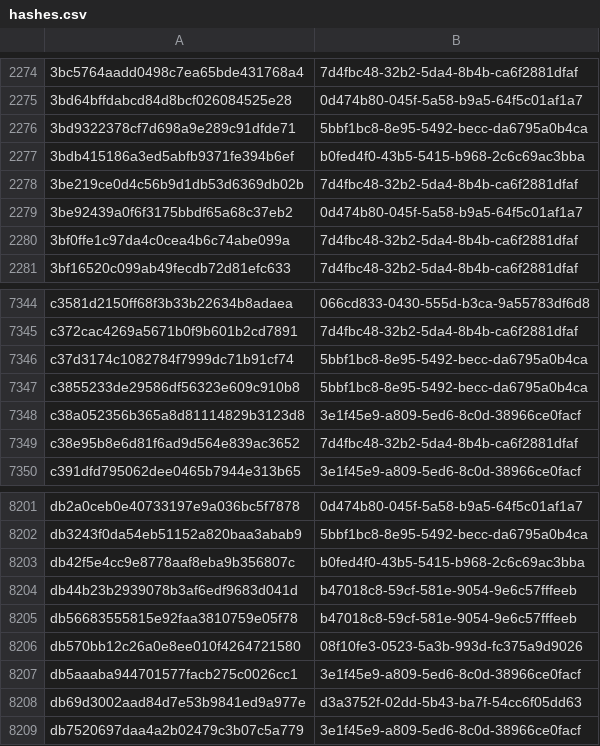
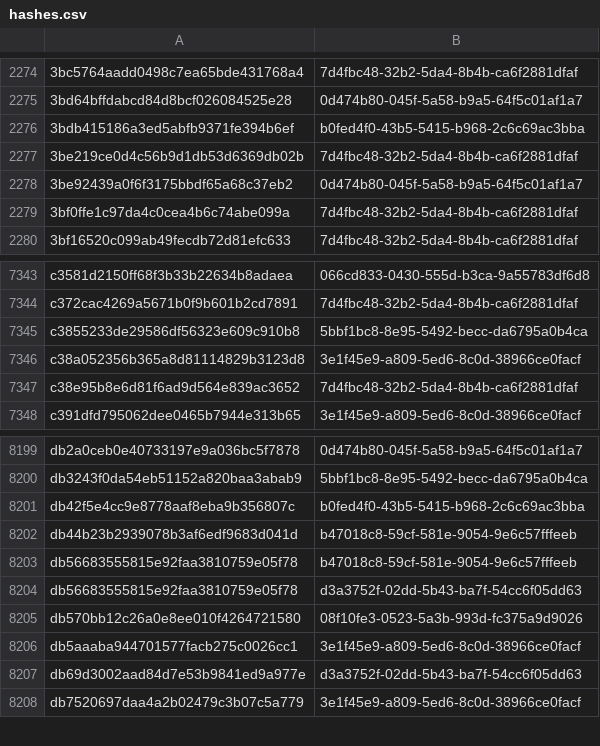
Before and after one commit to AliceGrey/ferromagnet-feed, a CSV file: misp/hashes.csv, drawn as a sheet; only a part is shown, gaps mark what is left out.

```diff
--- a/misp/hashes.csv
+++ b/misp/hashes.csv
@@ -2275,3 +2275,2 @@
 3bd64bffdabcd84d8bcf026084525e28,0d474b80-045f-5a58-b9a5-64f5c01af1a7
-3bd9322378cf7d698a9e289c91dfde71,5bbf1bc8-8e95-5492-becc-da6795a0b4ca
 3bdb415186a3ed5abfb9371fe394b6ef,b0fed4f0-43b5-5415-b968-2c6c69ac3bba
@@ -7345,3 +7344,2 @@ c3581d2150ff68f3b33b22634b8adaea,066cd833-0430-555d-b3ca-9a55783df6d8
 c372cac4269a5671b0f9b601b2cd7891,7d4fbc48-32b2-5da4-8b4b-ca6f2881dfaf
-c37d3174c1082784f7999dc71b91cf74,5bbf1bc8-8e95-5492-becc-da6795a0b4ca
 c3855233de29586df56323e609c910b8,5bbf1bc8-8e95-5492-becc-da6795a0b4ca
@@ -8205,2 +8203,3 @@ db44b23b2939078b3af6edf9683d041d,b47018c8-59cf-581e-9054-9e6c57fffeeb
 db56683555815e92faa3810759e05f78,b47018c8-59cf-581e-9054-9e6c57fffeeb
+db56683555815e92faa3810759e05f78,d3a3752f-02dd-5b43-ba7f-54cc6f05dd63
 db570bb12c26a0e8ee010f4264721580,08f10fe3-0523-5a3b-993d-fc375a9d9026
```
Also changed, not shown: 29 other files.
